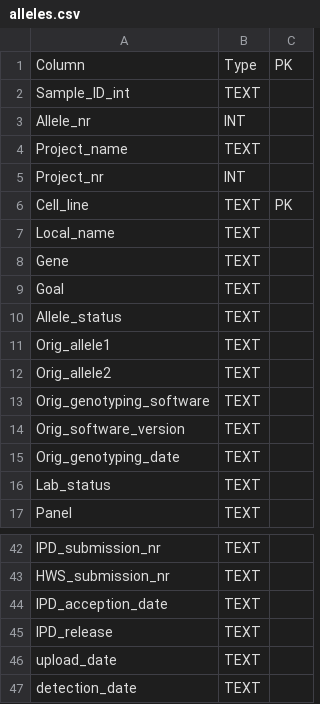
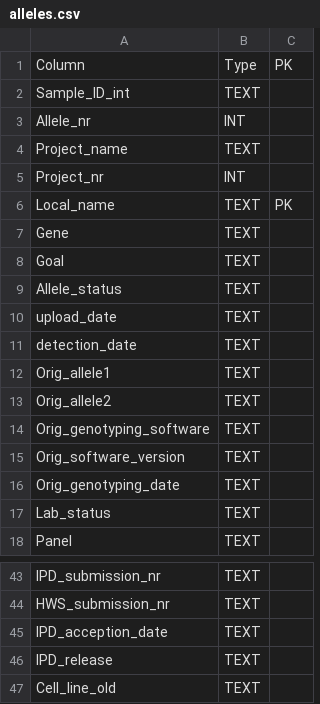
Before and after one commit to DKMS-LSL/typeloader, a CSV file: src/tables/alleles.csv, drawn as a sheet; only a part is shown, gaps mark what is left out.

Commit message:
include cell_line_token and adjust tables SAMPLES, ALLELES and FILES (#64)

```diff
--- a/src/tables/alleles.csv
+++ b/src/tables/alleles.csv
@@ -5,4 +5,3 @@ Project_name,TEXT,
 Project_nr,INT,
-Cell_line,TEXT,PK
-Local_name,TEXT,
+Local_name,TEXT,PK
 Gene,TEXT,
@@ -10,2 +9,4 @@ Goal,TEXT,
 Allele_status,TEXT,
+upload_date,TEXT,
+detection_date,TEXT,
 Orig_allele1,TEXT,
@@ -45,3 +46,2 @@ IPD_acception_date,TEXT,
 IPD_release,TEXT,
-upload_date,TEXT,
-detection_date,TEXT,
+Cell_line_old,TEXT,
```
Also changed, not shown: src/tables/files.csv, 2 other files.
